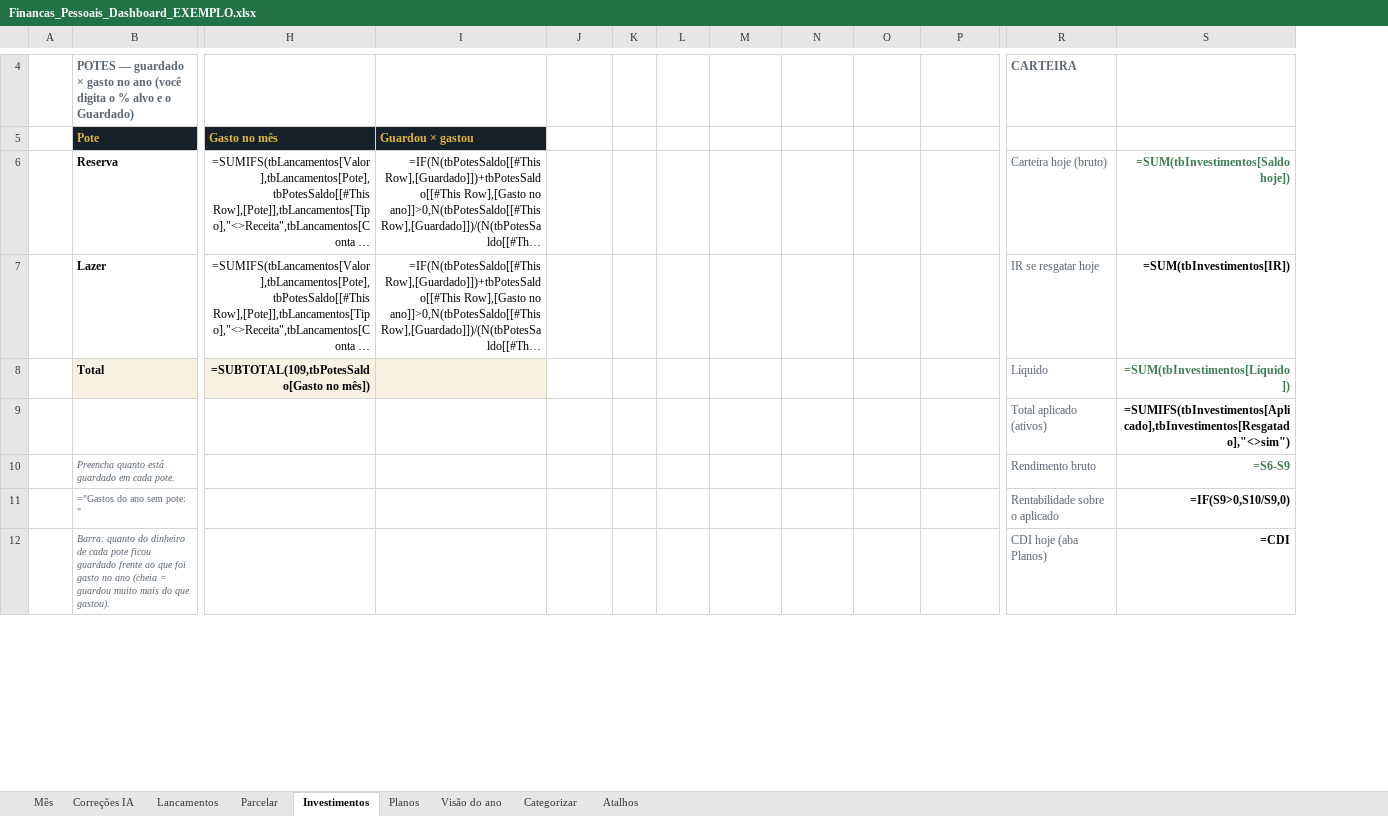
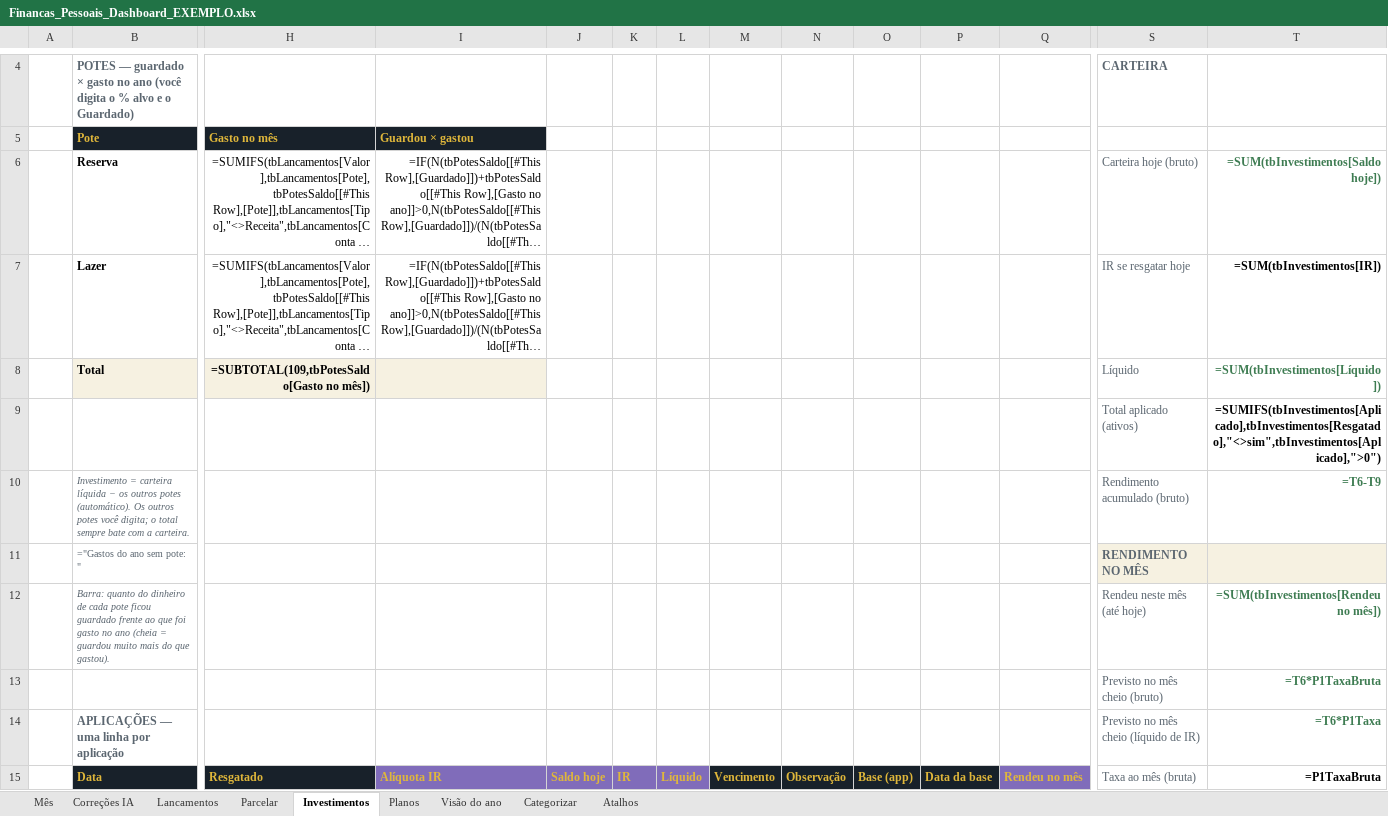
Before and after one commit to gabrielpirescav28-dotcom/financas2.0, an Excel workbook: Financas_Pessoais_Dashboard_EXEMPLO.xlsx, sheet Investimentos, drawn as a sheet; only a part is shown, gaps mark what is left out; long unchanged cells end in …; values as stored, in another font and other column widths than the file's, no borders; formulas without a stored value are shown as written; conditional formats and table styles not drawn; removed rows and columns are numbered as before the commit, all else as after; rows hold the shown columns only; the diff covers the shown part only; the diff names each change by its address in the sheet, - before the commit and + after, or states it on an @@ line.

```diff
--- a/Financas_Pessoais_Dashboard_EXEMPLO.xlsx (sheet Investimentos)
+++ b/Financas_Pessoais_Dashboard_EXEMPLO.xlsx (sheet Investimentos)
+column Q, empty
-T9: =SUMIFS(tbInvestimentos[Aplicado],tbInvestimentos[Resgatado],"<>sim")
+T9: =SUMIFS(tbInvestimentos[Aplicado],tbInvestimentos[Resgatado],"<>sim",tbInvestimentos[Aplicado],">0")
-row 10:  | Preencha quanto está guardado em cada pote. |  |  |  |  |  |  |  |  |  | Rendimento bruto | =S6-S9
+row 10:  | Investimento = carteira líquida − os outros potes (automático). Os outros potes você digita; o total sempre bate com a carteira. |  |  |  |  |  |  |  |  |  |  | Rendimento acumulado (bruto) | =T6-T9
-S11: Rentabilidade sobre o aplicado
+S11: RENDIMENTO NO MÊS
-S11:T11 fill: none
+S11:T11 fill: #F6F1E1
-S11 bold: off
+S11 bold: on
-T11: =IF(S9>0,S10/S9,0)
+T11: (empty)
-row 12:  | Barra: quanto do dinheiro de cada pote ficou guardado frente ao que foi gasto no ano (cheia = guardou muito mais do que gastou). |  |  |  |  |  |  |  |  |  | CDI hoje (aba Planos) | =CDI
+row 12:  | Barra: quanto do dinheiro de cada pote ficou guardado frente ao que foi gasto no ano (cheia = guardou muito mais do que gastou). |  |  |  |  |  |  |  |  |  |  | Rendeu neste mês (até hoje) | =SUM(tbInvestimentos[Rendeu no mês])
+row 13:  |  |  |  |  |  |  |  |  |  |  |  | Previsto no mês cheio (bruto) | =T6*P1TaxaBruta
+row 14:  | APLICAÇÕES — uma linha por aplicação |  |  |  |  |  |  |  |  |  |  | Previsto no mês cheio (líquido de IR) | =T6*P1Taxa
+row 15:  | Data | Resgatado | Alíquota IR | Saldo hoje | IR | Líquido | Vencimento | Observação | Base (app) | Data da base | Rendeu no mês | Taxa ao mês (bruta) | =P1TaxaBruta
```
Also changed, not shown: 6 added rows, 4 removed rows and 1 edited cell elsewhere in this sheet, sheet Planos, sheet Mês, 2 other files.
